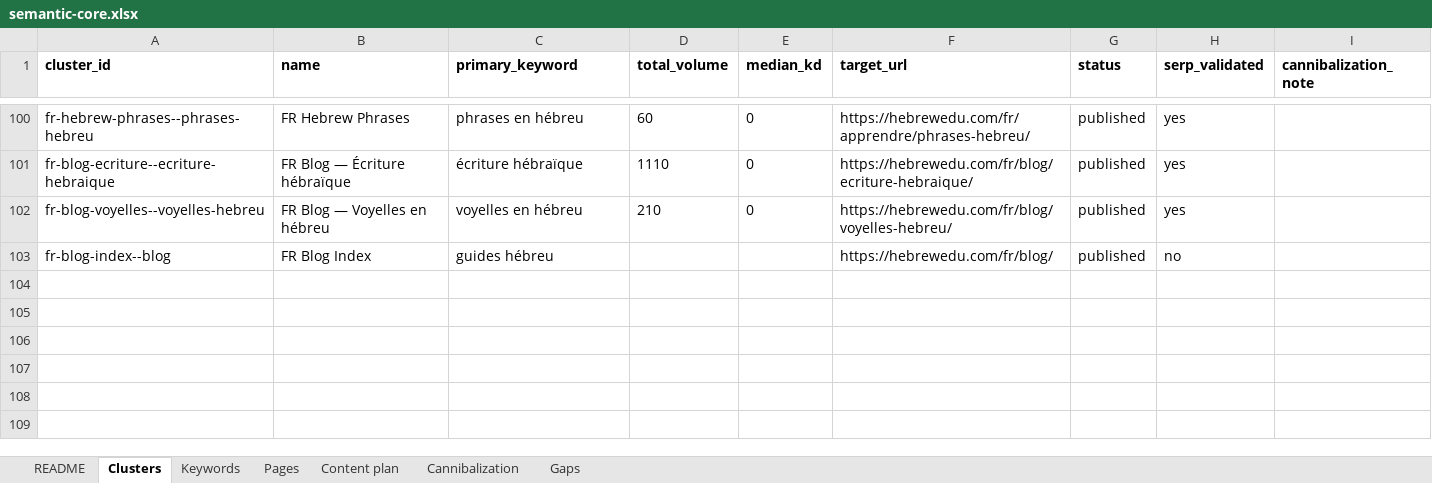
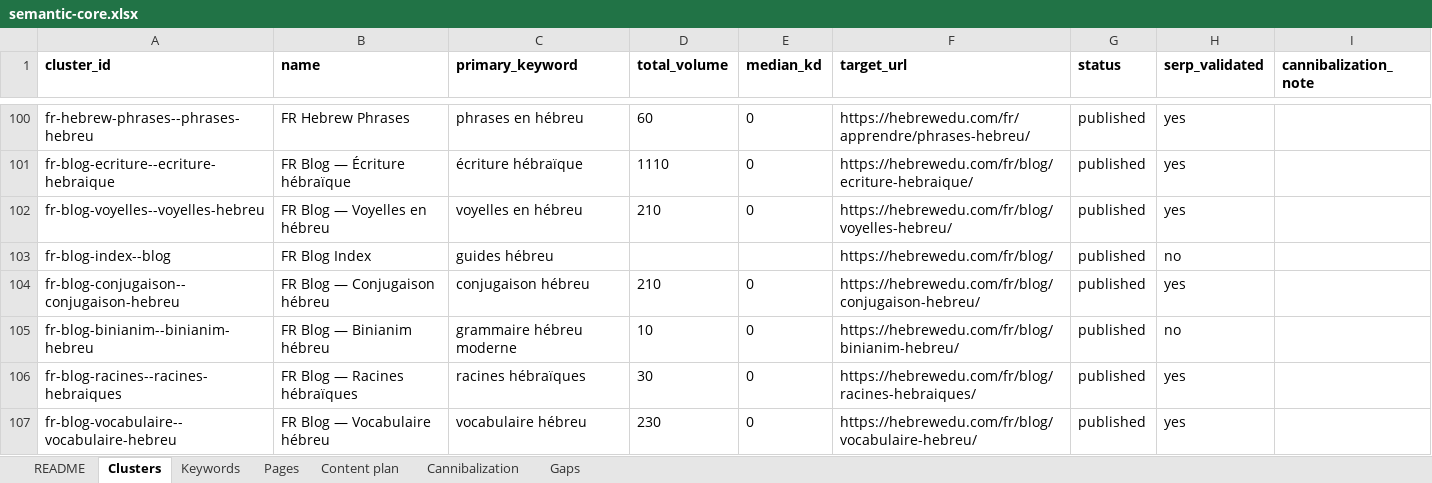
Before and after one commit to vicso-name/hebrewedu-site, an Excel workbook: docs/seo/semantic-core.xlsx, sheet Clusters, drawn as a sheet; only a part is shown, gaps mark what is left out; values as stored, in another font and other column widths than the file's, no borders; the diff names each change by its address in the sheet, - before the commit and + after, or states it on an @@ line.

```diff
--- a/docs/seo/semantic-core.xlsx (sheet Clusters)
+++ b/docs/seo/semantic-core.xlsx (sheet Clusters)
+row 104: fr-blog-conjugaison--conjugaison-hebreu | FR Blog — Conjugaison hébreu | conjugaison hébreu | 210 | 0 | https://hebrewedu.com/fr/blog/conjugaison-hebreu/ | published | yes
+row 105: fr-blog-binianim--binianim-hebreu | FR Blog — Binianim hébreu | grammaire hébreu moderne | 10 | 0 | https://hebrewedu.com/fr/blog/binianim-hebreu/ | published | no
+row 106: fr-blog-racines--racines-hebraiques | FR Blog — Racines hébraïques | racines hébraïques | 30 | 0 | https://hebrewedu.com/fr/blog/racines-hebraiques/ | published | yes
+row 107: fr-blog-vocabulaire--vocabulaire-hebreu | FR Blog — Vocabulaire hébreu | vocabulaire hébreu | 230 | 0 | https://hebrewedu.com/fr/blog/vocabulaire-hebreu/ | published | yes
```
Also changed, not shown: sheet Keywords, sheet Pages, sheet Gaps, 11 other files.
